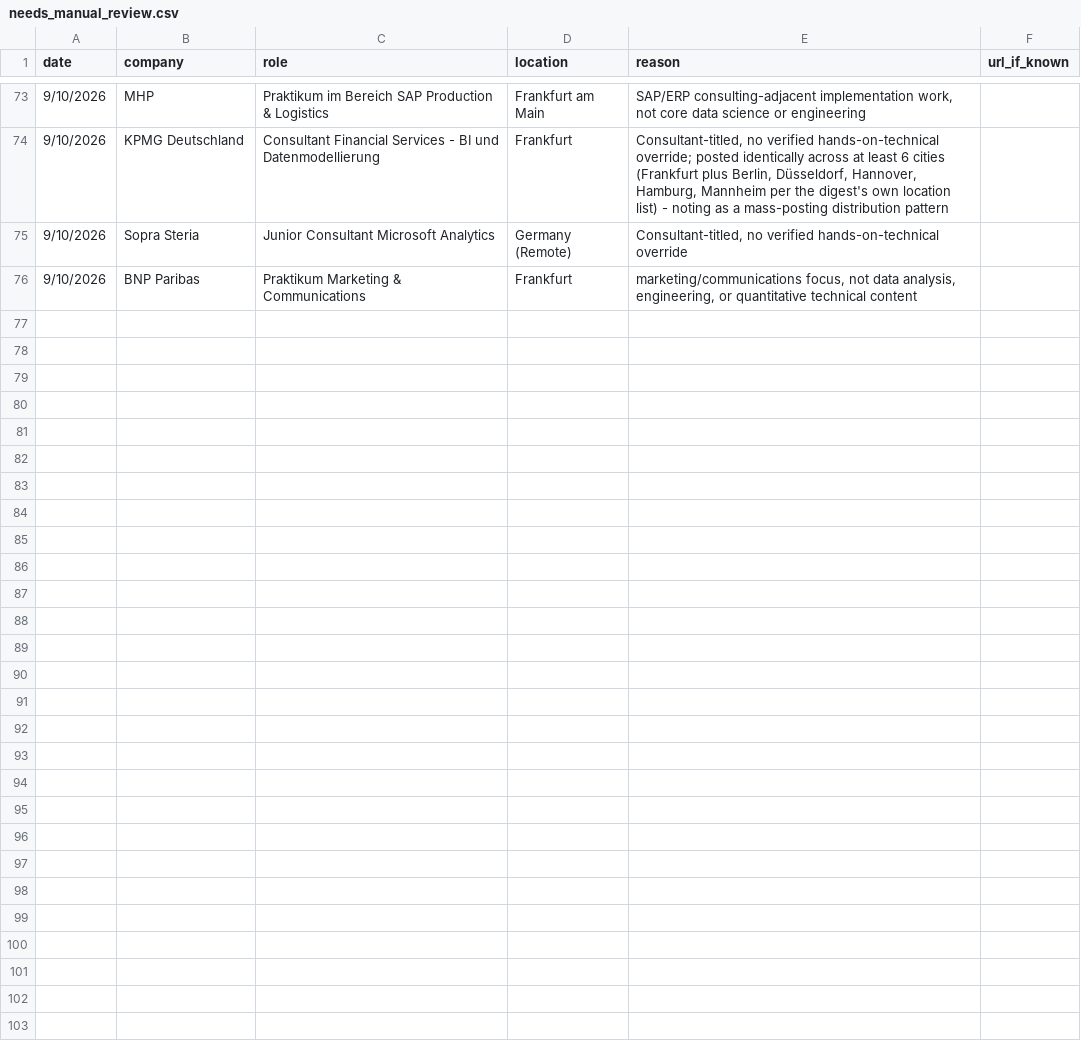
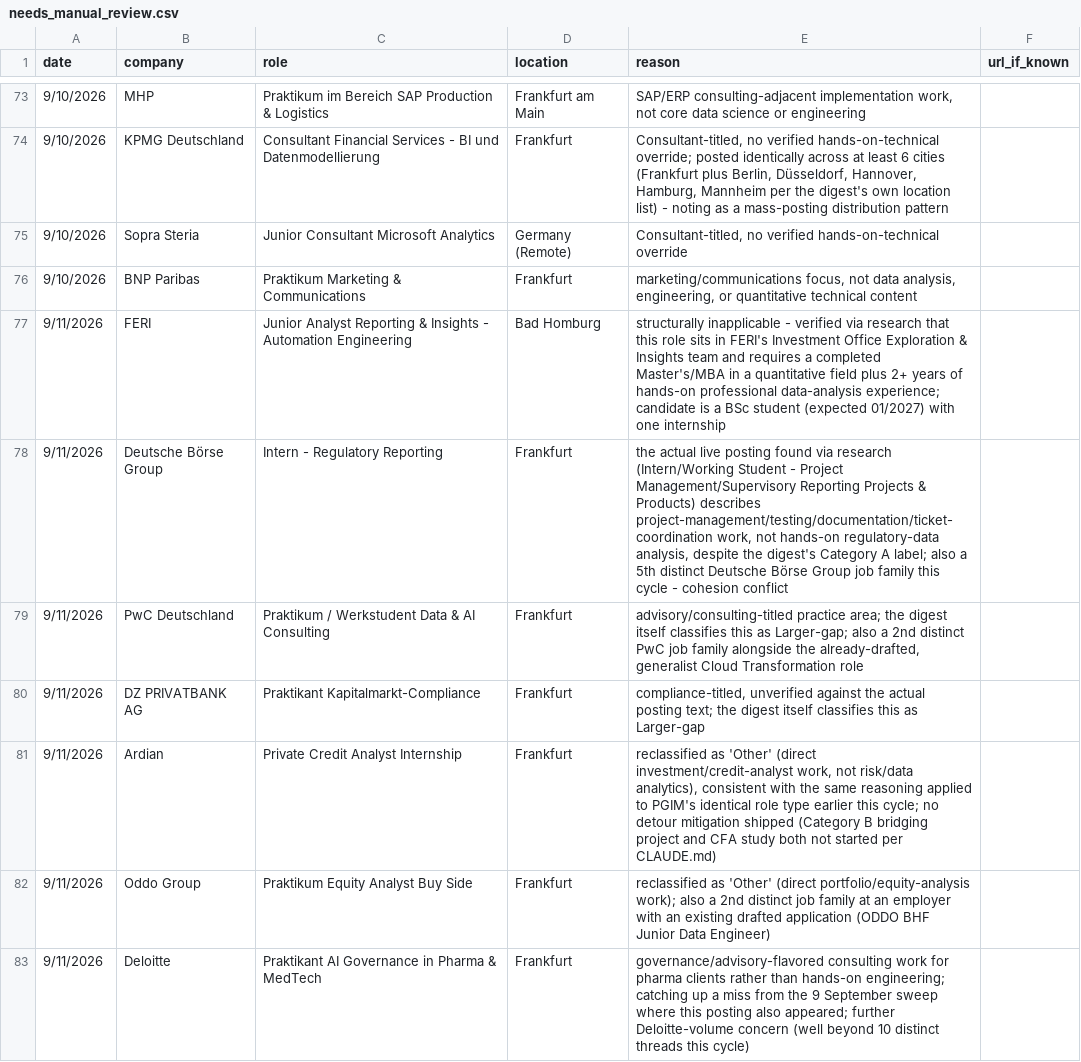
Before and after one commit to LorenaOrtizSolana/ai-job-search-1, a CSV file: job_scraper/needs_manual_review.csv, drawn as a sheet; only a part is shown, gaps mark what is left out.

```diff
--- a/job_scraper/needs_manual_review.csv
+++ b/job_scraper/needs_manual_review.csv
@@ -76 +76,8 @@ date,company,role,location,reason,url_if_known
 9/10/2026,BNP Paribas,Praktikum Marketing & Communications,Frankfurt,"marketing/communications focus, not data analysis, engineering, or quantitative technical content",
+9/11/2026,FERI,Junior Analyst Reporting & Insights - Automation Engineering,Bad Homburg,structurally inapplicable - verified via research that this role sits in FERI's Investment Office Exploration & Insights team and requires a completed Master's/MBA in a quantitative field plus 2+ years of hands-on professional data-analysis experience; candidate is a BSc student (expected 01/2027) with one internship,
+9/11/2026,Deutsche Börse Group,Intern - Regulatory Reporting,Frankfurt,"the actual live posting found via research (Intern/Working Student - Project Management/Supervisory Reporting Projects & Products) describes project-management/testing/documentation/ticket-coordination work, not hands-on regulatory-data analysis, despite the digest's Category A label; also a 5th distinct Deutsche Börse Group job family this cycle - cohesion conflict",
+9/11/2026,PwC Deutschland,Praktikum / Werkstudent Data & AI Consulting,Frankfurt,"advisory/consulting-titled practice area; the digest itself classifies this as Larger-gap; also a 2nd distinct PwC job family alongside the already-drafted, generalist Cloud Transformation role",
+9/11/2026,DZ PRIVATBANK AG,Praktikant Kapitalmarkt-Compliance,Frankfurt,"compliance-titled, unverified against the actual posting text; the digest itself classifies this as Larger-gap",
+9/11/2026,Ardian,Private Credit Analyst Internship,Frankfurt,"reclassified as 'Other' (direct investment/credit-analyst work, not risk/data analytics), consistent with the same reasoning applied to PGIM's identical role type earlier this cycle; no detour mitigation shipped (Category B bridging project and CFA study both not started per CLAUDE.md)",
+9/11/2026,Oddo Group,Praktikum Equity Analyst Buy Side,Frankfurt,reclassified as 'Other' (direct portfolio/equity-analysis work); also a 2nd distinct job family at an employer with an existing drafted application (ODDO BHF Junior Data Engineer),
+9/11/2026,Deloitte,Praktikant AI Governance in Pharma & MedTech,Frankfurt,governance/advisory-flavored consulting work for pharma clients rather than hands-on engineering; catching up a miss from the 9 September sweep where this posting also appeared; further Deloitte-volume concern (well beyond 10 distinct threads this cycle),
```
